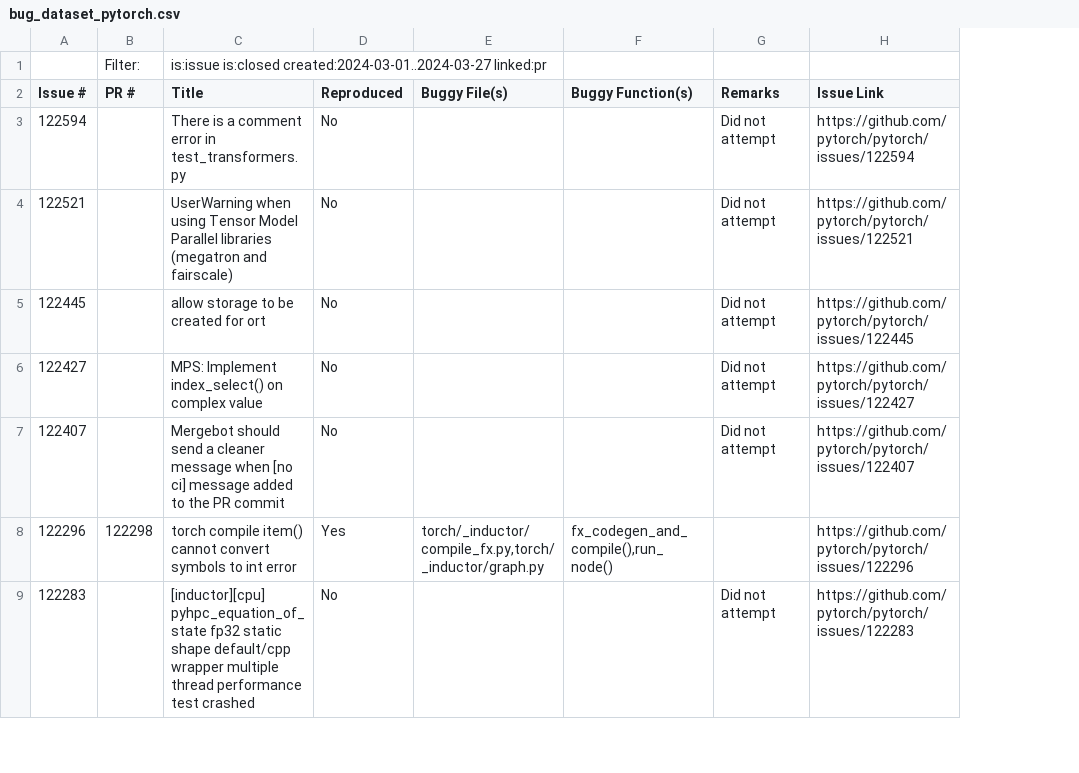
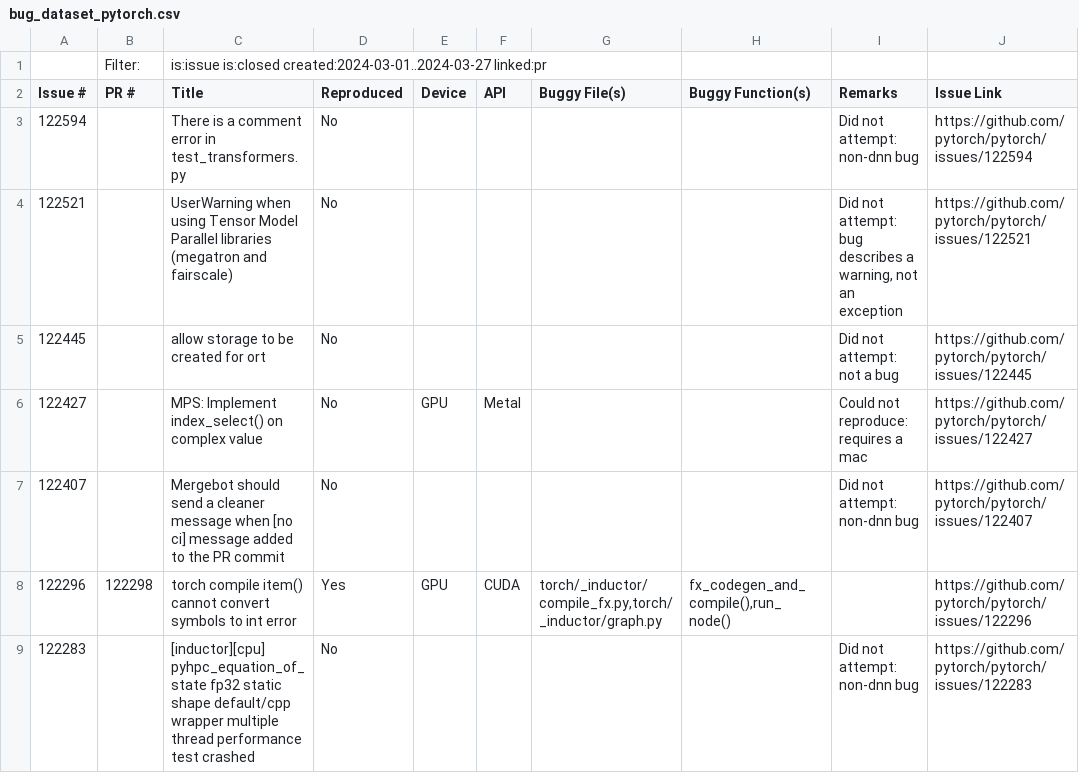
Before and after one commit to ncsu-swat/bugsindlls, a CSV file: bug_dataset_pytorch.csv, drawn as a sheet; only a part is shown; addresses are those after the commit; the diff covers the shown part only; the diff names each change by its address in the sheet, - before the commit and + after, or states it on an @@ line.

Commit message:
Updated csv files with device and api columns

```diff
--- a/bug_dataset_pytorch.csv
+++ b/bug_dataset_pytorch.csv
+column E (Device), rows 6-8: GPU |  | GPU
+column F (API), rows 6-8: Metal |  | CUDA
-I3 (Remarks): Did not attempt
+I3 (Remarks): Did not attempt: non-dnn bug
-I4 (Remarks): Did not attempt
+I4 (Remarks): Did not attempt: bug describes a warning, not an exception
-I5 (Remarks): Did not attempt
+I5 (Remarks): Did not attempt: not a bug
-I6 (Remarks): Did not attempt
+I6 (Remarks): Could not reproduce: requires a mac
-I7 (Remarks): Did not attempt
+I7 (Remarks): Did not attempt: non-dnn bug
-I9 (Remarks): Did not attempt
+I9 (Remarks): Did not attempt: non-dnn bug
```
Also changed, not shown: 11 edited cells elsewhere in this file, bug_dataset_jax.csv, bug_dataset_tensorflow.csv.
